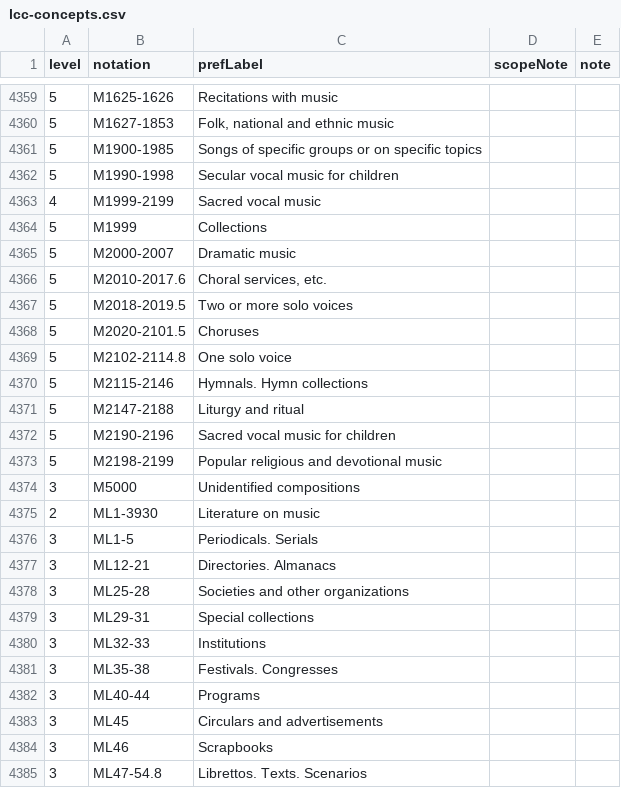
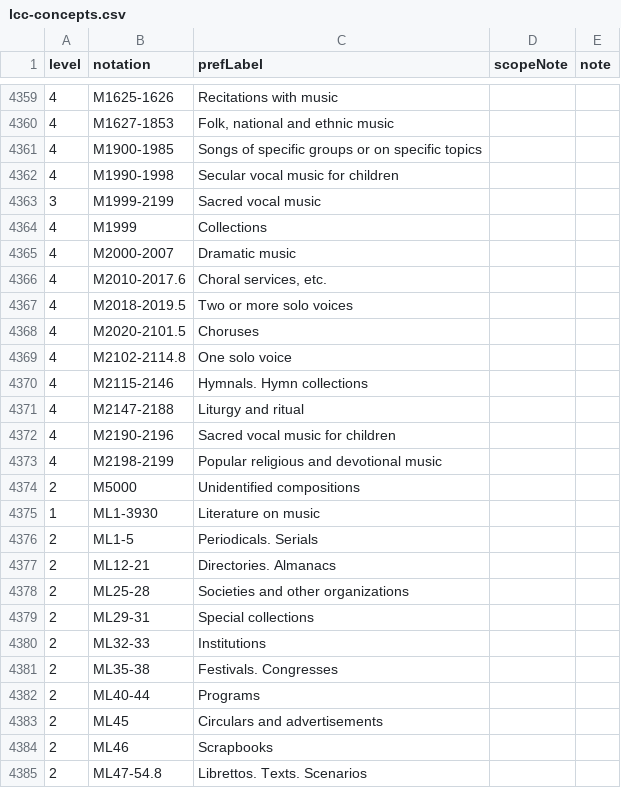
Before and after one commit to gbv/jskos-data, a CSV file: lcc/lcc-concepts.csv, drawn as a sheet; only a part is shown, gaps mark what is left out; the diff covers the shown part only.

```diff
--- a/lcc/lcc-concepts.csv
+++ b/lcc/lcc-concepts.csv
@@ -4359,27 +4359,27 @@ level,notation,prefLabel,scopeNote,note
-5,M1625-1626,Recitations with music,,
-5,M1627-1853,"Folk, national and ethnic music",,
-5,M1900-1985,Songs of specific groups or on specific topics,,
-5,M1990-1998,Secular vocal music for children,,
-4,M1999-2199,Sacred vocal music,,
-5,M1999,Collections,,
-5,M2000-2007,Dramatic music,,
-5,M2010-2017.6,"Choral services, etc.",,
-5,M2018-2019.5,Two or more solo voices,,
-5,M2020-2101.5,Choruses,,
-5,M2102-2114.8,One solo voice,,
-5,M2115-2146,Hymnals. Hymn collections,,
-5,M2147-2188,Liturgy and ritual,,
-5,M2190-2196,Sacred vocal music for children,,
-5,M2198-2199,Popular religious and devotional music,,
-3,M5000,Unidentified compositions,,
-2,ML1-3930,Literature on music,,
-3,ML1-5,Periodicals. Serials,,
-3,ML12-21,Directories. Almanacs,,
-3,ML25-28,Societies and other organizations,,
-3,ML29-31,Special collections,,
-3,ML32-33,Institutions,,
-3,ML35-38,Festivals. Congresses,,
-3,ML40-44,Programs,,
-3,ML45,Circulars and advertisements,,
-3,ML46,Scrapbooks,,
-3,ML47-54.8,Librettos. Texts. Scenarios,,
+4,M1625-1626,Recitations with music,,
+4,M1627-1853,"Folk, national and ethnic music",,
+4,M1900-1985,Songs of specific groups or on specific topics,,
+4,M1990-1998,Secular vocal music for children,,
+3,M1999-2199,Sacred vocal music,,
+4,M1999,Collections,,
+4,M2000-2007,Dramatic music,,
+4,M2010-2017.6,"Choral services, etc.",,
+4,M2018-2019.5,Two or more solo voices,,
+4,M2020-2101.5,Choruses,,
+4,M2102-2114.8,One solo voice,,
+4,M2115-2146,Hymnals. Hymn collections,,
+4,M2147-2188,Liturgy and ritual,,
+4,M2190-2196,Sacred vocal music for children,,
+4,M2198-2199,Popular religious and devotional music,,
+2,M5000,Unidentified compositions,,
+1,ML1-3930,Literature on music,,
+2,ML1-5,Periodicals. Serials,,
+2,ML12-21,Directories. Almanacs,,
+2,ML25-28,Societies and other organizations,,
+2,ML29-31,Special collections,,
+2,ML32-33,Institutions,,
+2,ML35-38,Festivals. Congresses,,
+2,ML40-44,Programs,,
+2,ML45,Circulars and advertisements,,
+2,ML46,Scrapbooks,,
+2,ML47-54.8,Librettos. Texts. Scenarios,,
```
Also changed, not shown: 106 edited cells elsewhere in this file, 1 other file.
